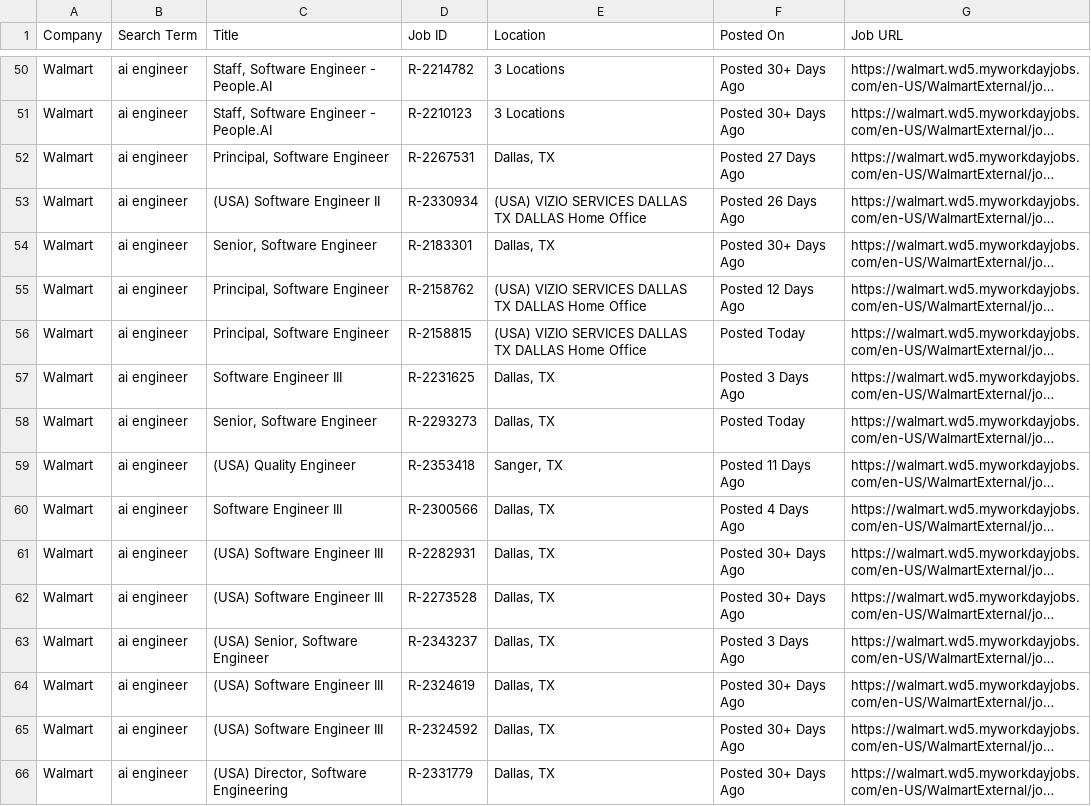
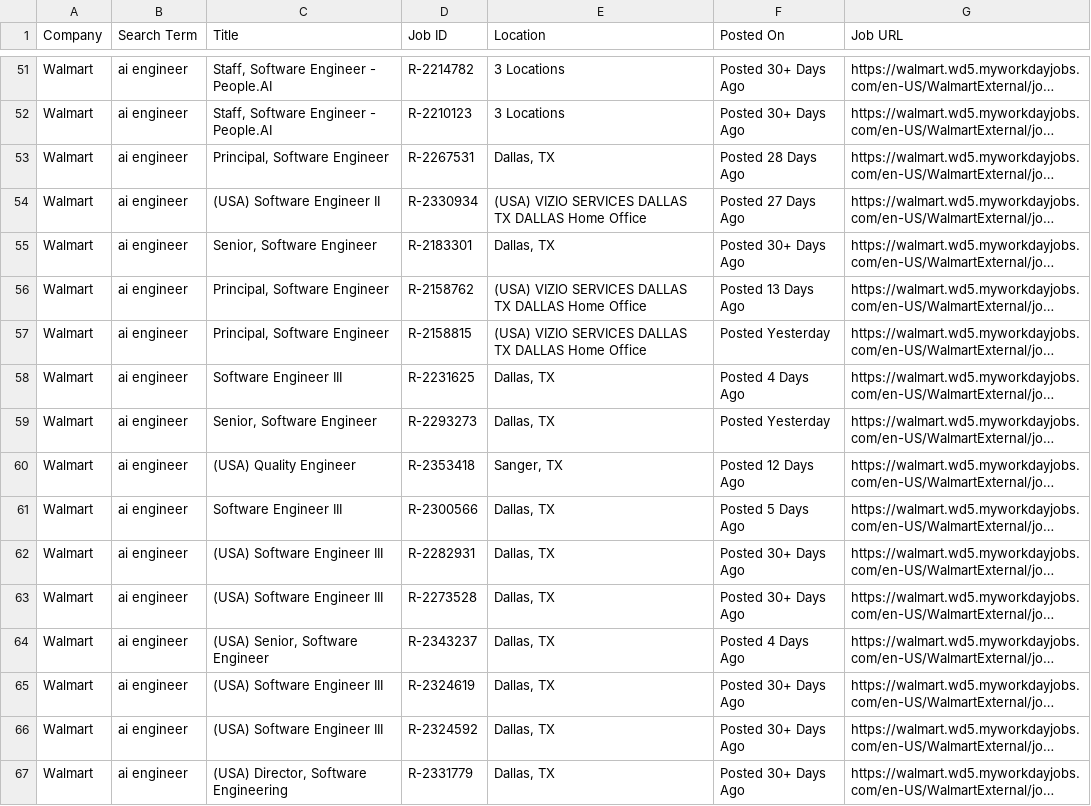
Before and after one commit to melbydick/capstone-test, a CSV file: all_jobs.csv, drawn as a sheet; only a part is shown, gaps mark what is left out; long unchanged cells end in …; addresses are those after the commit; the diff covers the shown part only; the diff names each change by its address in the sheet, - before the commit and + after, or states it on an @@ line.

```diff
--- a/all_jobs.csv
+++ b/all_jobs.csv
-F53 (Posted On): Posted 27 Days Ago
+F53 (Posted On): Posted 28 Days Ago
-F54 (Posted On): Posted 26 Days Ago
+F54 (Posted On): Posted 27 Days Ago
-F56 (Posted On): Posted 12 Days Ago
+F56 (Posted On): Posted 13 Days Ago
-F57 (Posted On): Posted Today
+F57 (Posted On): Posted Yesterday
-F58 (Posted On): Posted 3 Days Ago
+F58 (Posted On): Posted 4 Days Ago
-F59 (Posted On): Posted Today
+F59 (Posted On): Posted Yesterday
-F60 (Posted On): Posted 11 Days Ago
+F60 (Posted On): Posted 12 Days Ago
-F61 (Posted On): Posted 4 Days Ago
+F61 (Posted On): Posted 5 Days Ago
-F64 (Posted On): Posted 3 Days Ago
+F64 (Posted On): Posted 4 Days Ago
```
Also changed, not shown: 5 added rows, 1 removed row and 82 edited cells elsewhere in this file.
